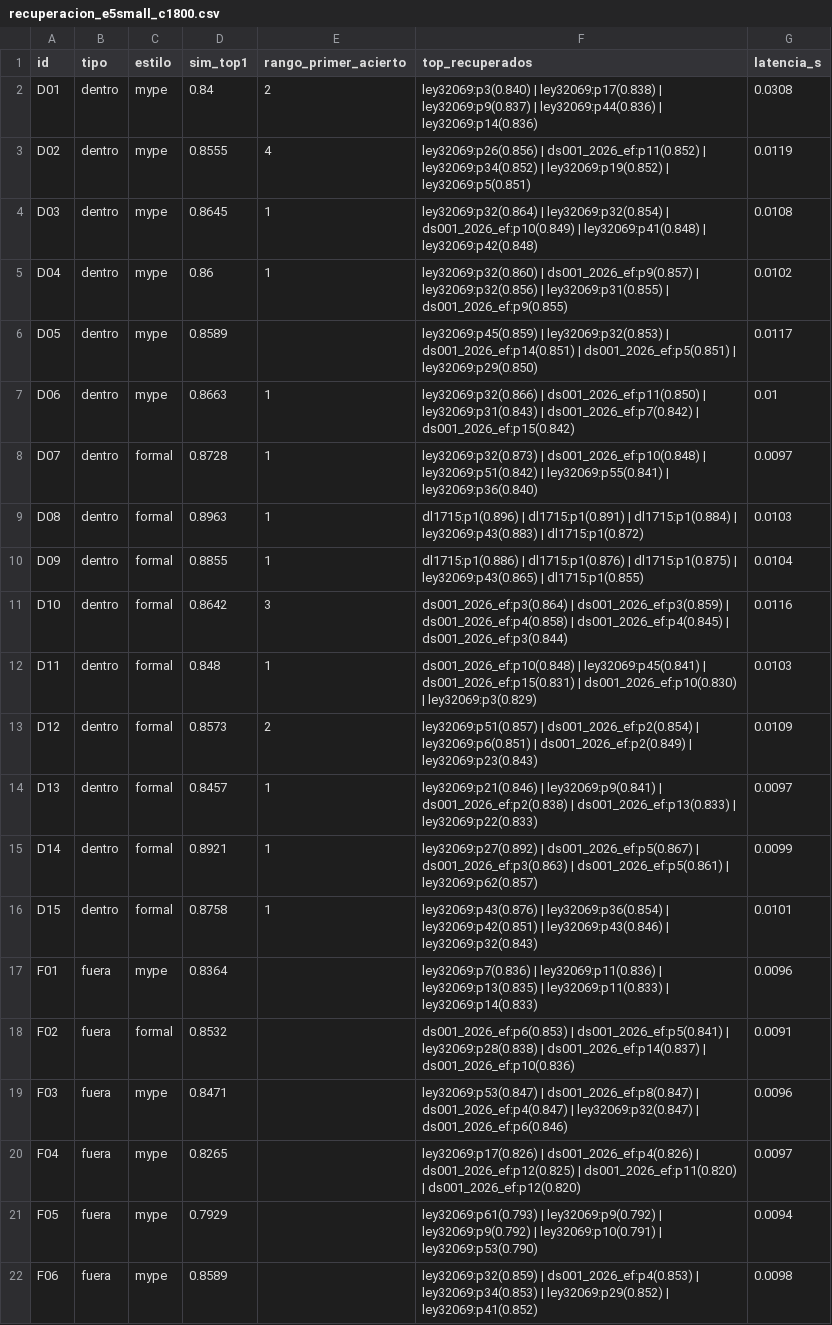
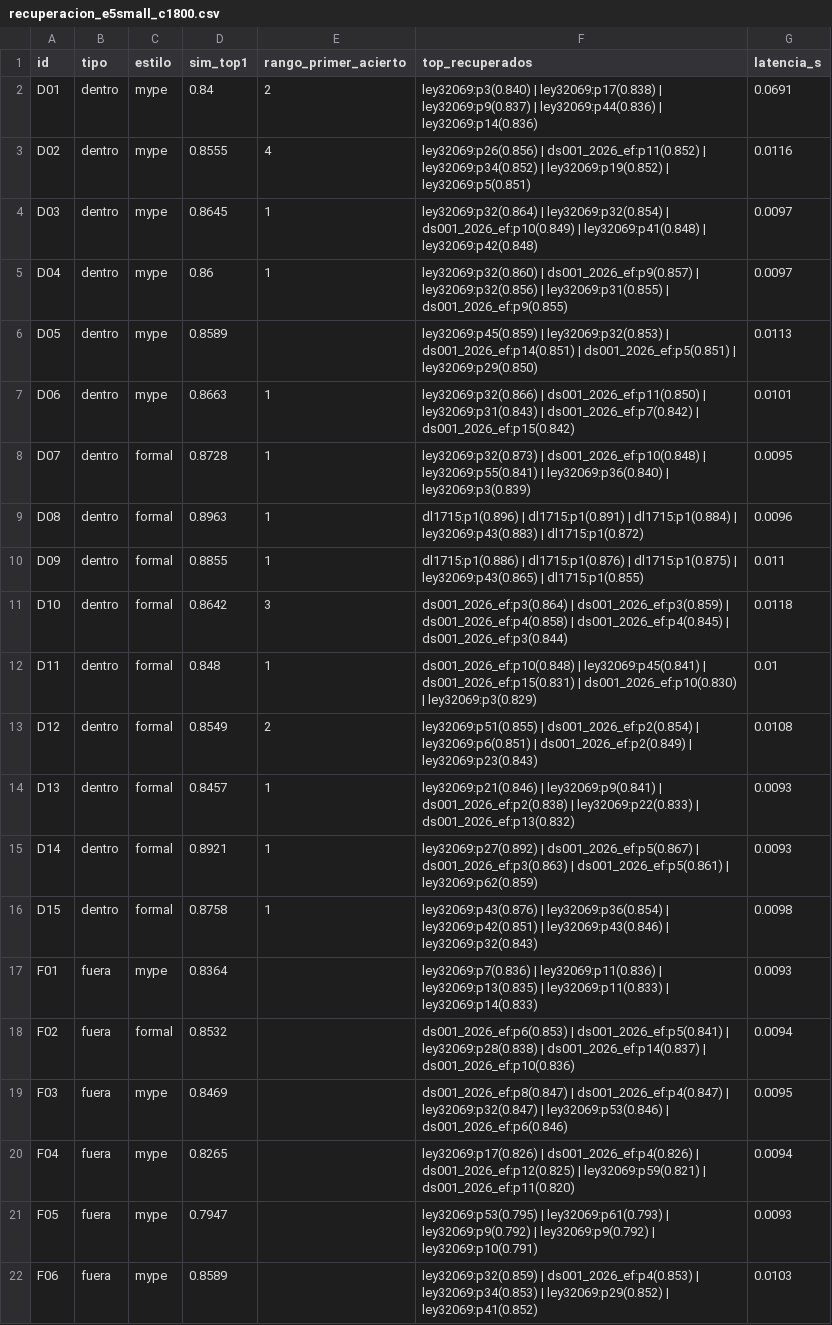
Before and after one commit to mmlis02/HW_03_202602, a CSV file: tarea1_rag_normativo/eval/resultados/recuperacion_e5small_c1800.csv, drawn as a sheet; only a part is shown; the diff covers the shown part only; the diff names each change by its address in the sheet, - before the commit and + after, or states it on an @@ line.

```diff
--- a/tarea1_rag_normativo/eval/resultados/recuperacion_e5small_c1800.csv
+++ b/tarea1_rag_normativo/eval/resultados/recuperacion_e5small_c1800.csv
-G2 (latencia_s): 0.0308
+G2 (latencia_s): 0.0691
-G3 (latencia_s): 0.0119
+G3 (latencia_s): 0.0116
-G4 (latencia_s): 0.0108
+G4 (latencia_s): 0.0097
-G5 (latencia_s): 0.0102
+G5 (latencia_s): 0.0097
-G6 (latencia_s): 0.0117
+G6 (latencia_s): 0.0113
-G7 (latencia_s): 0.01
+G7 (latencia_s): 0.0101
-F8 (top_recuperados): …ds001_2026_ef:p10(0.848) | ley32069:p51(0.842) | ley32069:p55(0.841) | ley32069:p36(0.840)
+F8 (top_recuperados): …ds001_2026_ef:p10(0.848) | ley32069:p55(0.841) | ley32069:p36(0.840) | ley32069:p3(0.839)
-G8 (latencia_s): 0.0097
+G8 (latencia_s): 0.0095
-G9 (latencia_s): 0.0103
+G9 (latencia_s): 0.0096
-G10 (latencia_s): 0.0104
+G10 (latencia_s): 0.011
-G11 (latencia_s): 0.0116
+G11 (latencia_s): 0.0118
-G12 (latencia_s): 0.0103
+G12 (latencia_s): 0.01
-D13 (sim_top1): 0.8573
+D13 (sim_top1): 0.8549
-F13 (top_recuperados): ley32069:p51(0.857) | ds001_2026_ef:p2(0.854)…
+F13 (top_recuperados): ley32069:p51(0.855) | ds001_2026_ef:p2(0.854)…
-G13 (latencia_s): 0.0109
+G13 (latencia_s): 0.0108
-F14 (top_recuperados): …ds001_2026_ef:p2(0.838) | ds001_2026_ef:p13(0.833) | ley32069:p22(0.833)
+F14 (top_recuperados): …ds001_2026_ef:p2(0.838) | ley32069:p22(0.833) | ds001_2026_ef:p13(0.832)
-G14 (latencia_s): 0.0097
+G14 (latencia_s): 0.0093
-F15 (top_recuperados): …ds001_2026_ef:p5(0.861) | ley32069:p62(0.857)
+F15 (top_recuperados): …ds001_2026_ef:p5(0.861) | ley32069:p62(0.859)
-G15 (latencia_s): 0.0099
+G15 (latencia_s): 0.0093
-G16 (latencia_s): 0.0101
+G16 (latencia_s): 0.0098
-G17 (latencia_s): 0.0096
+G17 (latencia_s): 0.0093
-G18 (latencia_s): 0.0091
+G18 (latencia_s): 0.0094
-D19 (sim_top1): 0.8471
+D19 (sim_top1): 0.8469
-F19 (top_recuperados): ley32069:p53(0.847) | ds001_2026_ef:p8(0.847) | ds001_2026_ef:p4(0.847) | ley32069:p32(0.847) | ds001_2026_ef:p6(0.846)
+F19 (top_recuperados): ds001_2026_ef:p8(0.847) | ds001_2026_ef:p4(0.847) | ley32069:p32(0.847) | ley32069:p53(0.846) | ds001_2026_ef:p6(0.846)
-G19 (latencia_s): 0.0096
+G19 (latencia_s): 0.0095
-F20 (top_recuperados): …ds001_2026_ef:p12(0.825) | ds001_2026_ef:p11(0.820) | ds001_2026_ef:p12(0.820)
+F20 (top_recuperados): …ds001_2026_ef:p12(0.825) | ley32069:p59(0.821) | ds001_2026_ef:p11(0.820)
-G20 (latencia_s): 0.0097
+G20 (latencia_s): 0.0094
-D21 (sim_top1): 0.7929
+D21 (sim_top1): 0.7947
-F21 (top_recuperados): ley32069:p61(0.793) | ley32069:p9(0.792) | ley32069:p9(0.792) | ley32069:p10(0.791) | ley32069:p53(0.790)
+F21 (top_recuperados): ley32069:p53(0.795) | ley32069:p61(0.793) | ley32069:p9(0.792) | ley32069:p9(0.792) | ley32069:p10(0.791)
-G21 (latencia_s): 0.0094
+G21 (latencia_s): 0.0093
-G22 (latencia_s): 0.0098
+G22 (latencia_s): 0.0103
```
Also changed, not shown: 8 edited cells elsewhere in this file, tarea1_rag_normativo/eval/resultados/recuperacion_e5small_c1000.csv, tarea1_rag_normativo/eval/resultados/recuperacion_e5small_c500.csv, 31 other files.
